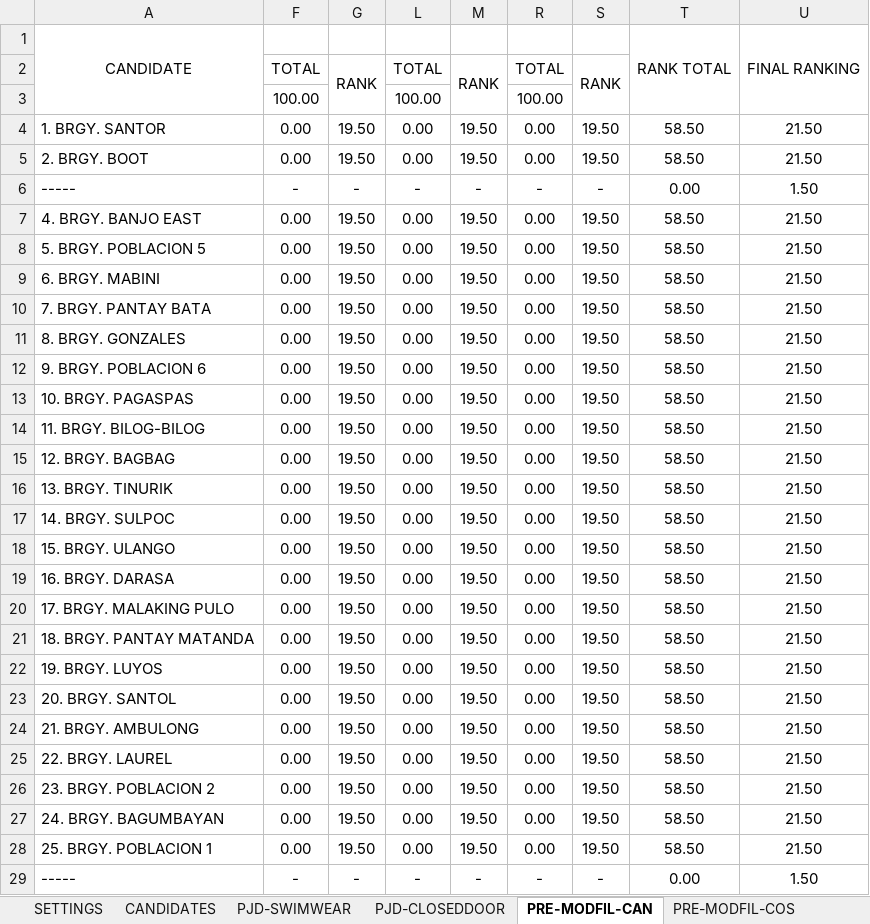
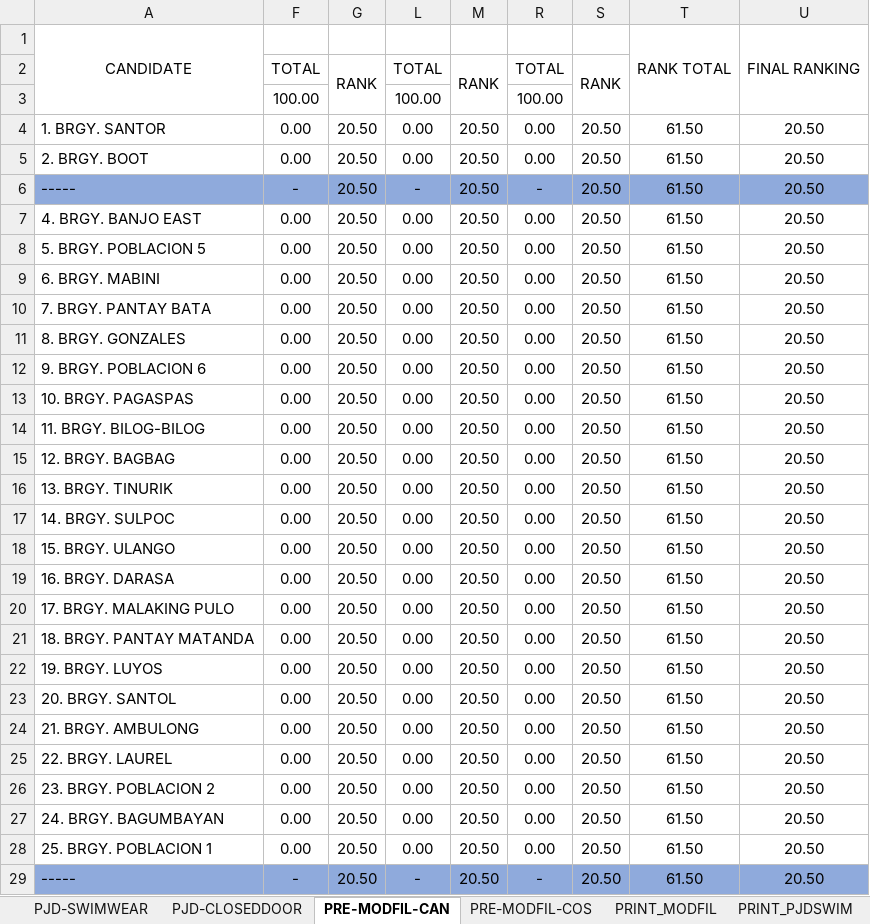
Before and after one commit to SolarPH/School-Based-Management-System-Manual, an Excel workbook: 2025-BBTANAUAN/Master.xlsx, sheet PRE-MODFIL-CAN, drawn as a sheet; only a part is shown; values as stored, in another font and other column widths than the file's, no borders; conditional formats not drawn; the diff covers the shown part only; the diff names each change by its address in the sheet, - before the commit and + after, or states it on an @@ line.

```diff
--- a/2025-BBTANAUAN/Master.xlsx (sheet PRE-MODFIL-CAN)
+++ b/2025-BBTANAUAN/Master.xlsx (sheet PRE-MODFIL-CAN)
@@ sheet tab hidden: SETTINGS @@
@@ sheet tab hidden: CANDIDATES @@
+sheet tab: PRINT_MODFIL
+sheet tab: PRINT_PJDSWIM
-G4:G5: 19.50
+G4:G5: 20.50
-M4:M5: 19.50
+M4:M5: 20.50
-S4:S5: 19.50
+S4:S5: 20.50
-T4:T5: 58.50
+T4:T5: 61.50
-U4:U5: 21.50
+U4:U5: 20.50
-A6 fill: none
+A6 fill: #8FAADC
-F6:G6 fill: none
+F6:G6 fill: #8FAADC
-G6: -
+G6: 20.50
-L6:M6 fill: none
+L6:M6 fill: #8FAADC
-M6: -
+M6: 20.50
-R6:U6 fill: none
+R6:U6 fill: #8FAADC
-S6: -
+S6: 20.50
-T6: 0.00
+T6: 61.50
-U6: 1.50
+U6: 20.50
-G7:G28: 19.50
+G7:G28: 20.50
-M7:M28: 19.50
+M7:M28: 20.50
-S7:S28: 19.50
+S7:S28: 20.50
-T7:T28: 58.50
+T7:T28: 61.50
-U7:U28: 21.50
+U7:U28: 20.50
-A29 fill: none
+A29 fill: #8FAADC
-F29:G29 fill: none
+F29:G29 fill: #8FAADC
-G29: -
+G29: 20.50
-L29:M29 fill: none
+L29:M29 fill: #8FAADC
-M29: -
+M29: 20.50
-R29:U29 fill: none
+R29:U29 fill: #8FAADC
-S29: -
+S29: 20.50
-T29: 0.00
+T29: 61.50
-U29: 1.50
+U29: 20.50
```
Also changed, not shown: 71 edited cells elsewhere in this sheet, sheet PJD-SWIMWEAR, sheet PRE-MODFIL-COS, sheet PJD-CLOSEDDOOR, other sheet tabs, formulas that keep their value, hidden cells, charts or pictures, 47 other files.
